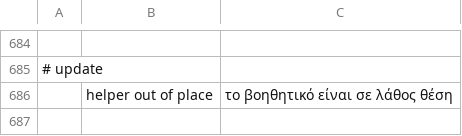
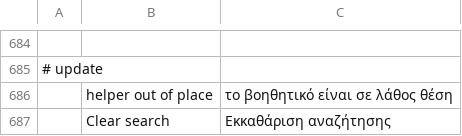
Before and after one commit to meska/gnobbi, a TSV file: crates/matrix-desktop/locales/el.tsv, drawn as a sheet; only a part is shown, gaps mark what is left out; the diff names each change by its address in the sheet, - before the commit and + after, or states it on an @@ line.

```diff
--- a/crates/matrix-desktop/locales/el.tsv
+++ b/crates/matrix-desktop/locales/el.tsv
+row 687:  | Clear search | Εκκαθάριση αναζήτησης
```
Also changed, not shown: crates/matrix-desktop/locales/bg.tsv, crates/matrix-desktop/locales/ka.tsv, 25 other files.
